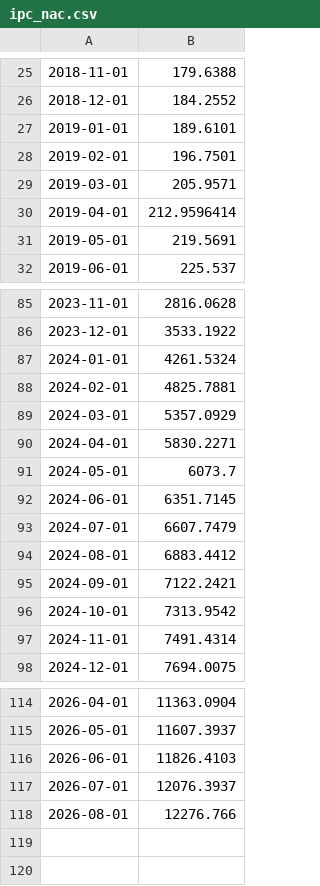
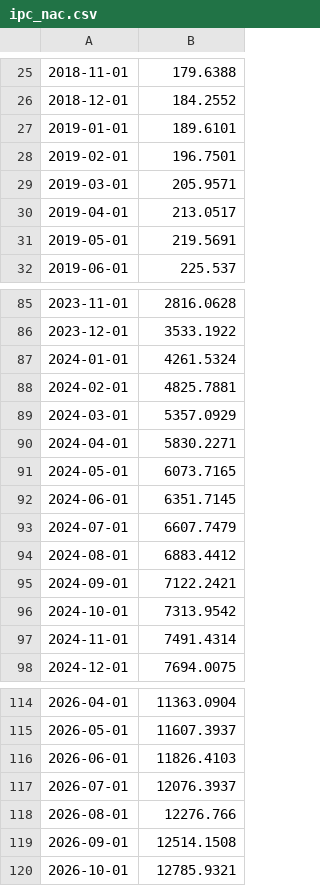
Before and after one commit to nicosauriorex/duelo-de-datos, a CSV file: datos/cache/ipc_nac.csv, drawn as a sheet; only a part is shown, gaps mark what is left out.

```diff
--- a/datos/cache/ipc_nac.csv
+++ b/datos/cache/ipc_nac.csv
@@ -29,3 +29,3 @@
 2019-03-01,205.9571
-2019-04-01,212.9596414
+2019-04-01,213.0517
 2019-05-01,219.5691
@@ -90,3 +90,3 @@
 2024-04-01,5830.2271
-2024-05-01,6073.7
+2024-05-01,6073.7165
 2024-06-01,6351.7145
@@ -118 +118,3 @@
 2026-08-01,12276.766
+2026-09-01,12514.1508
+2026-10-01,12785.9321
```
Also changed, not shown: datos/cache/sem_electricidad.csv, datos/cache/sem_emae_sa.csv, 50 other files.
